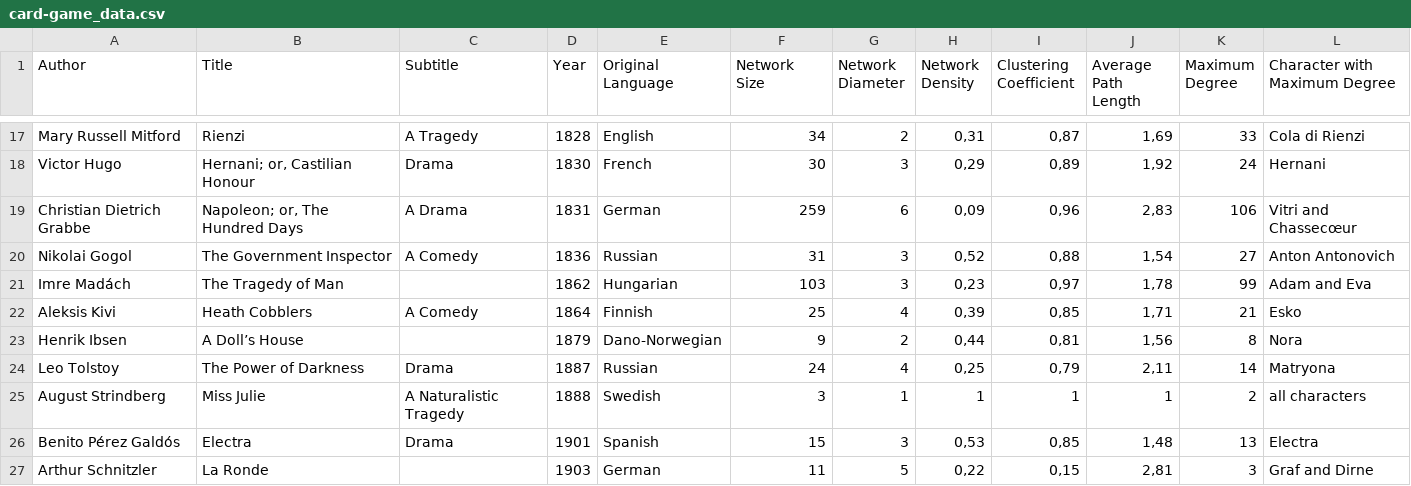
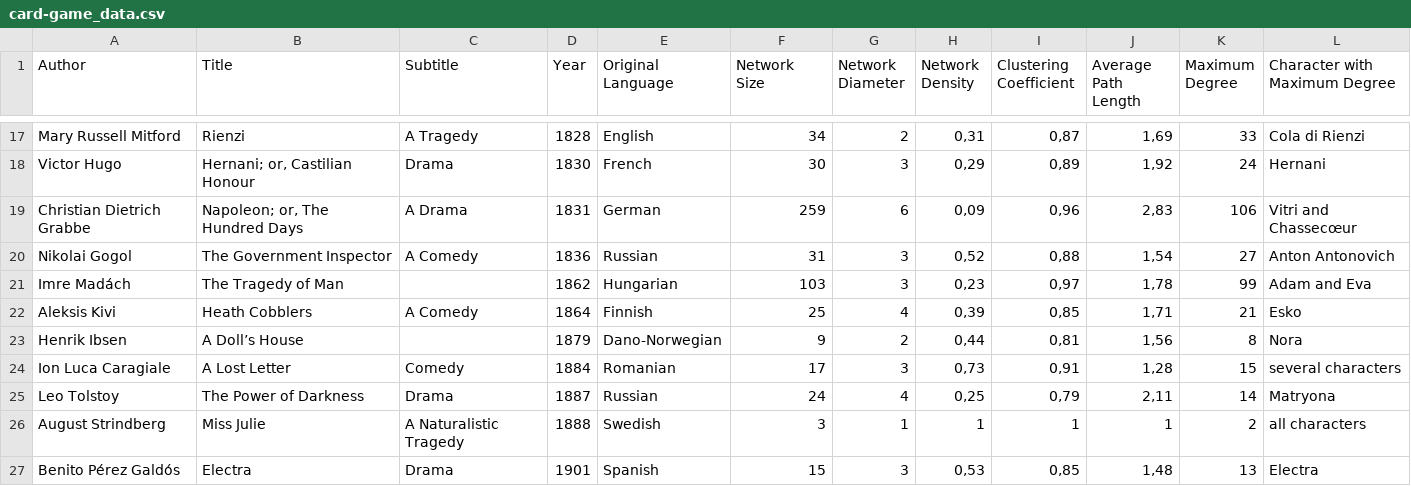
Before and after one commit to lehkost/dramenquartett, a CSV file: dh2018-mexico/card-game_data.csv, drawn as a sheet; only a part is shown, gaps mark what is left out; the shorter side is filled out with more unchanged rows; the diff names each change by its address in the sheet, - before the commit and + after, or states it on an @@ line.

```diff
--- a/dh2018-mexico/card-game_data.csv
+++ b/dh2018-mexico/card-game_data.csv
+row 24: Ion Luca Caragiale | A Lost Letter | Comedy | 1884 | Romanian | 17 | 3 | 0,73 | 0,91 | 1,28 | 15 | several characters
```
Also changed, not shown: 2 other files.
